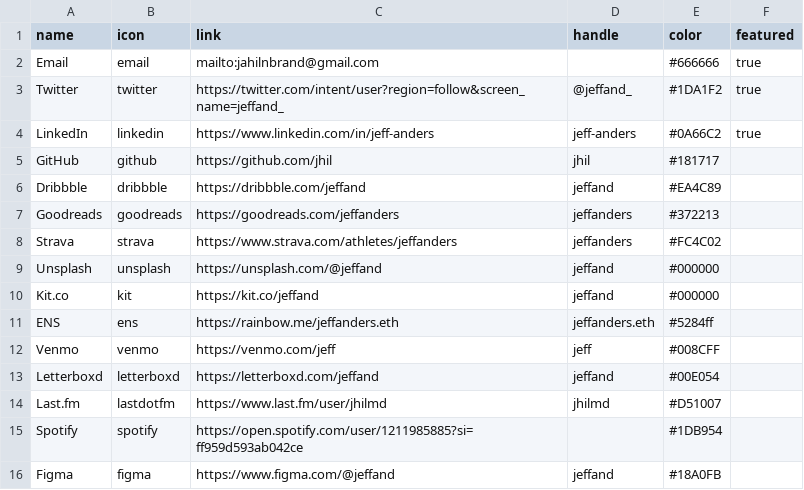
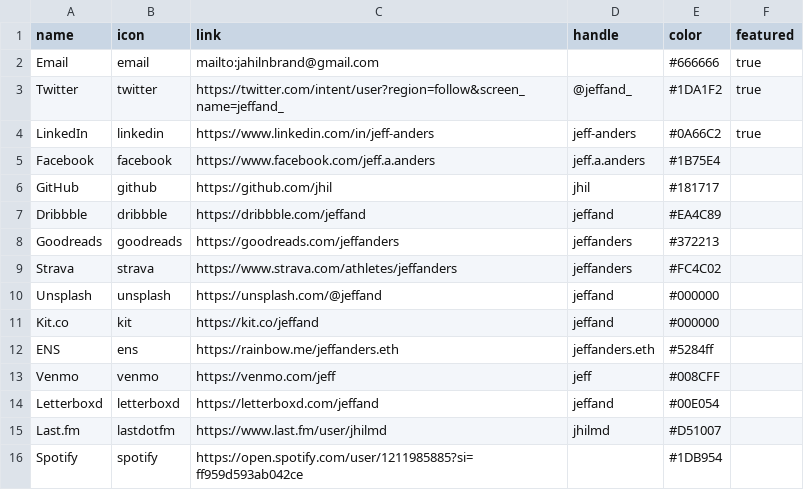
Before and after one commit to jhil/jeffanders-2021, a CSV file: _data/contacts.csv, drawn as a sheet.

```diff
--- a/_data/contacts.csv
+++ b/_data/contacts.csv
@@ -4,2 +4,3 @@ Twitter,twitter,https://twitter.com/intent/user?region=follow&screen_name=jeffan
 LinkedIn,linkedin,https://www.linkedin.com/in/jeff-anders,jeff-anders,#0A66C2,true
+Facebook,facebook,https://www.facebook.com/jeff.a.anders,jeff.a.anders,#1B75E4
 GitHub,github,https://github.com/jhil,jhil,#181717
@@ -15,2 +16 @@ Last.fm,lastdotfm,https://www.last.fm/user/jhilmd,jhilmd,#D51007
 Spotify,spotify,https://open.spotify.com/user/1211985885?si=ff959d593ab042ce,,#1DB954
-Figma,figma,https://www.figma.com/@jeffand,jeffand,#18A0FB
```
Also changed, not shown: _data/teams.csv, 18 other files.
